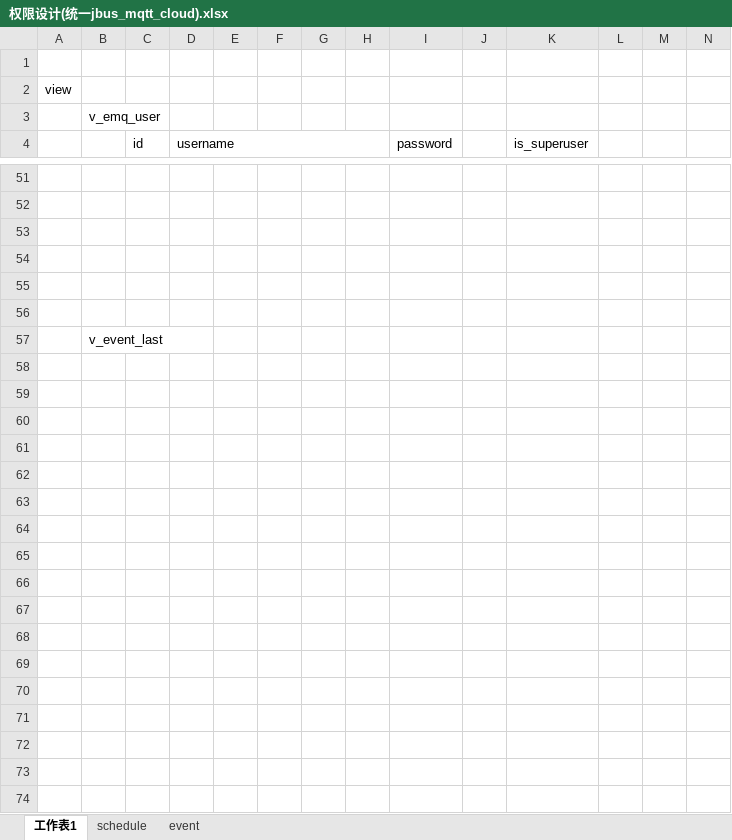
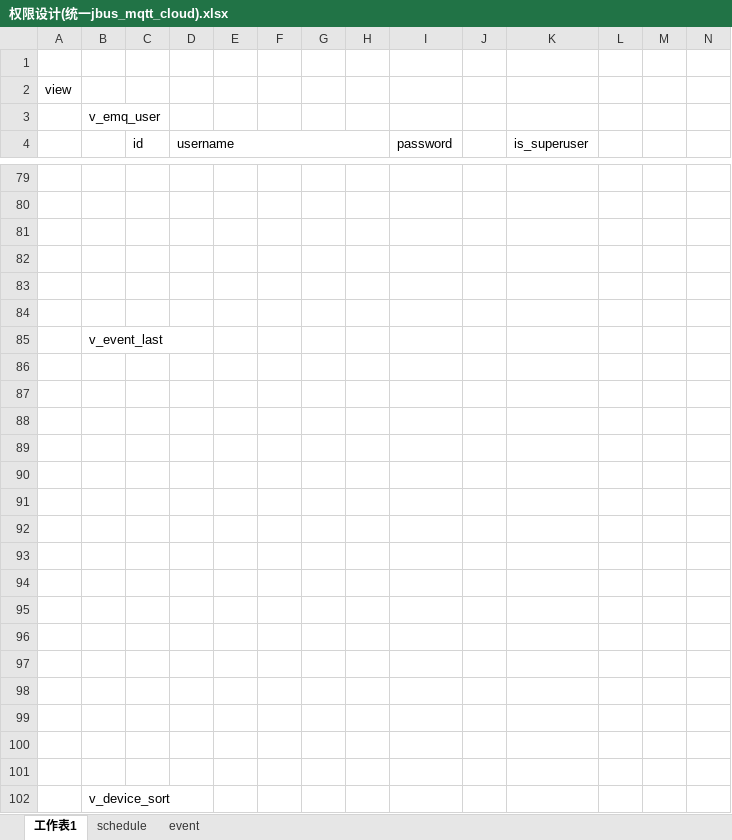
Before and after one commit to xuedapeng/jbus-cloud, an Excel workbook: doc/权限设计(统一jbus_mqtt_cloud).xlsx, sheet 工作表1, drawn as a sheet; only a part is shown, gaps mark what is left out; values as stored, in another font and other column widths than the file's, no borders; charts and pictures not drawn; the diff covers the shown part only; the diff names each change by its address in the sheet, - before the commit and + after, or states it on an @@ line.

```diff
--- a/doc/权限设计(统一jbus_mqtt_cloud).xlsx (sheet 工作表1)
+++ b/doc/权限设计(统一jbus_mqtt_cloud).xlsx (sheet 工作表1)
+row 86: (empty)
+row 87: (empty)
+row 88: (empty)
+row 89: (empty)
+row 90: (empty)
+row 91: (empty)
+row 92: (empty)
+row 93: (empty)
+row 94: (empty)
+row 95: (empty)
+row 96: (empty)
+row 97: (empty)
+row 98: (empty)
+row 99: (empty)
+row 100: (empty)
+row 101: (empty)
+row 102:  | v_device_sort
```
Also changed, not shown: 28 added rows elsewhere in this sheet, charts or pictures, 32 other files.
